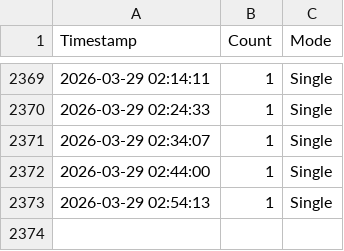
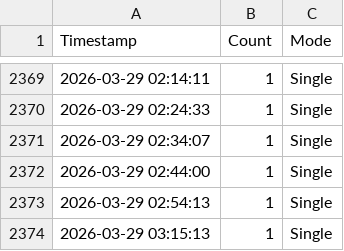
Before and after one commit to Yurisis/Gaia, a CSV file: logs/history.csv, drawn as a sheet; only a part is shown, gaps mark what is left out.

```diff
--- a/logs/history.csv
+++ b/logs/history.csv
@@ -2373 +2373,2 @@ Timestamp,Count,Mode
 2026-03-29 02:54:13,1,Single
+2026-03-29 03:15:13,1,Single
```
Also changed, not shown: 4 other files.
